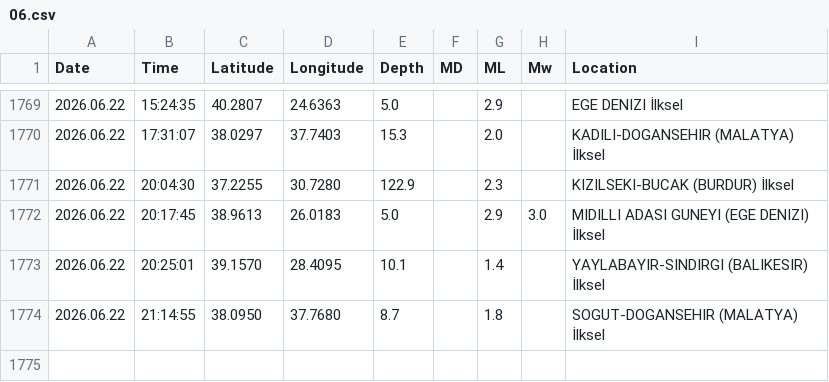
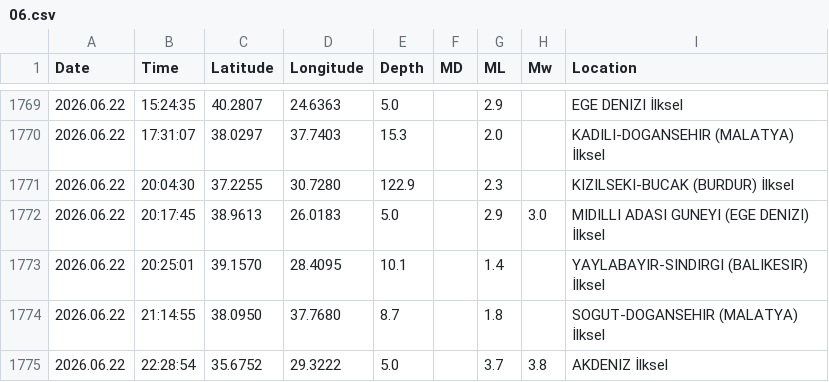
Before and after one commit to sukruozan/turkiye-guncel-deprem-verisi, a CSV file: 2026/06.csv, drawn as a sheet; only a part is shown, gaps mark what is left out.

Commit message:
Automated Commit

```diff
--- a/2026/06.csv
+++ b/2026/06.csv
@@ -1774 +1774,2 @@ Date,Time,Latitude,Longitude,Depth,MD,ML,Mw,Location
 2026.06.22,21:14:55,38.0950,37.7680,8.7,,1.8,,SOGUT-DOGANSEHIR (MALATYA) İlksel
+2026.06.22,22:28:54,35.6752,29.3222,5.0,,3.7,3.8,AKDENIZ İlksel
```
